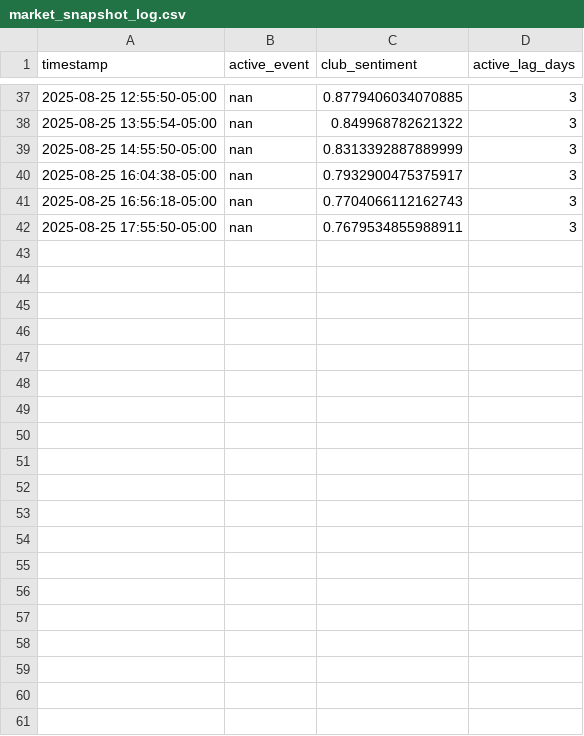
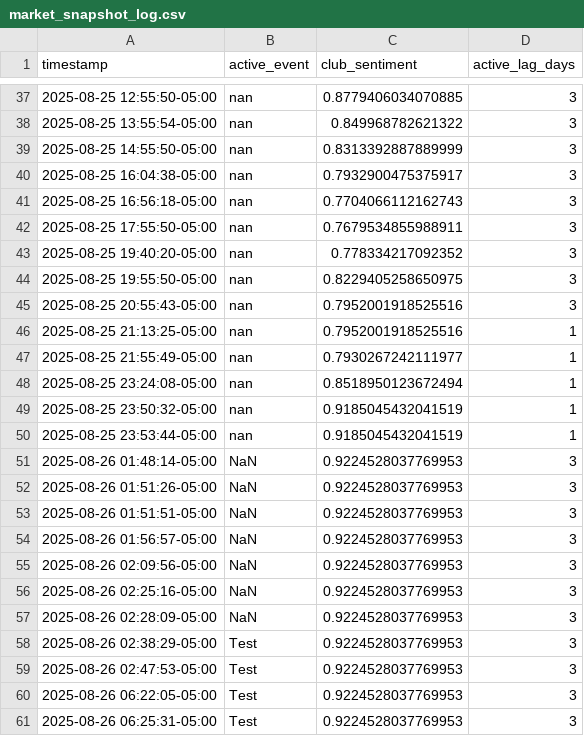
Before and after one commit to sdrawkcaBdeT/prettyDerbyClubAnalysis, a CSV file: market/market_snapshot_log.csv, drawn as a sheet; only a part is shown, gaps mark what is left out; the diff covers the shown part only.

```diff
--- a/market/market_snapshot_log.csv
+++ b/market/market_snapshot_log.csv
@@ -42 +42,20 @@ timestamp,active_event,club_sentiment,active_lag_days
 2025-08-25 17:55:50-05:00,nan,0.7679534855988911,3
+2025-08-25 19:40:20-05:00,nan,0.778334217092352,3
+2025-08-25 19:55:50-05:00,nan,0.8229405258650975,3
+2025-08-25 20:55:43-05:00,nan,0.7952001918525516,3
+2025-08-25 21:13:25-05:00,nan,0.7952001918525516,1
+2025-08-25 21:55:49-05:00,nan,0.7930267242111977,1
+2025-08-25 23:24:08-05:00,nan,0.8518950123672494,1
+2025-08-25 23:50:32-05:00,nan,0.9185045432041519,1
+2025-08-25 23:53:44-05:00,nan,0.9185045432041519,1
+2025-08-26 01:48:14-05:00,NaN,0.9224528037769953,3
+2025-08-26 01:51:26-05:00,NaN,0.9224528037769953,3
+2025-08-26 01:51:51-05:00,NaN,0.9224528037769953,3
+2025-08-26 01:56:57-05:00,NaN,0.9224528037769953,3
+2025-08-26 02:09:56-05:00,NaN,0.9224528037769953,3
+2025-08-26 02:25:16-05:00,NaN,0.9224528037769953,3
+2025-08-26 02:28:09-05:00,NaN,0.9224528037769953,3
+2025-08-26 02:38:29-05:00,Test,0.9224528037769953,3
+2025-08-26 02:47:53-05:00,Test,0.9224528037769953,3
+2025-08-26 06:22:05-05:00,Test,0.9224528037769953,3
+2025-08-26 06:25:31-05:00,Test,0.9224528037769953,3
```
Also changed, not shown: 18 added rows elsewhere in this file, data_validation_errors.csv, market/crew_coins.csv, 16 other files.
